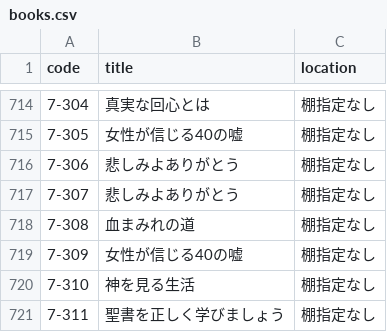
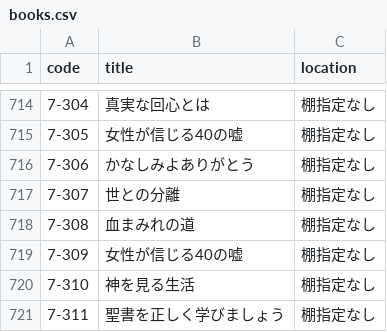
Before and after one commit to LapisCactus/inventory-scanner, a CSV file: books.csv, drawn as a sheet; only a part is shown, gaps mark what is left out.

Commit message:
図書データ修正

```diff
--- a/books.csv
+++ b/books.csv
@@ -715,4 +715,4 @@ code,title,location
 7-305,女性が信じる40の嘘,棚指定なし
-7-306,悲しみよありがとう,棚指定なし
-7-307,悲しみよありがとう,棚指定なし
+7-306,かなしみよありがとう,棚指定なし
+7-307,世との分離,棚指定なし
 7-308,血まみれの道,棚指定なし
```
